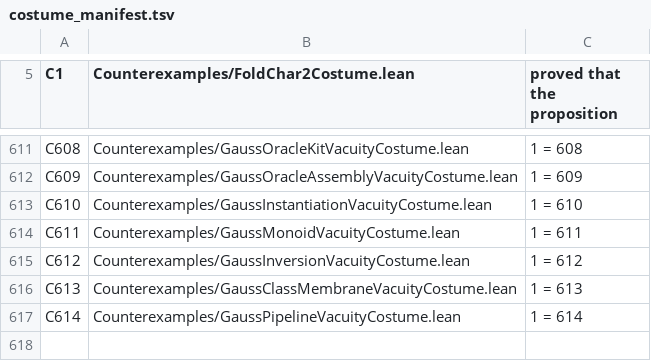
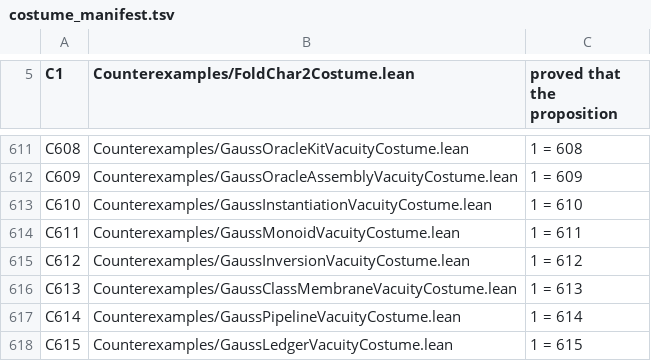
Before and after one commit to elliotweaver/phys-lean, a TSV file: scripts/costume_manifest.tsv, drawn as a sheet; only a part is shown, gaps mark what is left out.

Commit message:
N618 — GaussLedger: the INVERSE-ENGINE port opens. Principal slot (exists per parity + UNIQUE per disc), ledger partition, and the ledger identity skeleton (box = 1 + a>=2 slots) — the structural core of h(D)-1 as the fold slot accounting. Costume C615 bites (partition fires on the real D=-20 box, 2=1+1 kernel-checked). 5 audit lines foundations-only.

```diff
--- a/scripts/costume_manifest.tsv
+++ b/scripts/costume_manifest.tsv
@@ -617 +617,2 @@ C613	Counterexamples/GaussClassMembraneVacuityCostume.lean	1 = 613
 C614	Counterexamples/GaussPipelineVacuityCostume.lean	1 = 614
+C615	Counterexamples/GaussLedgerVacuityCostume.lean	1 = 615
```
Also changed, not shown: 5 other files.
